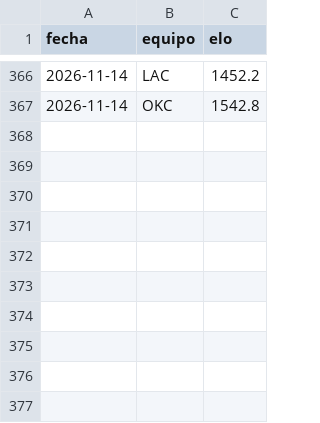
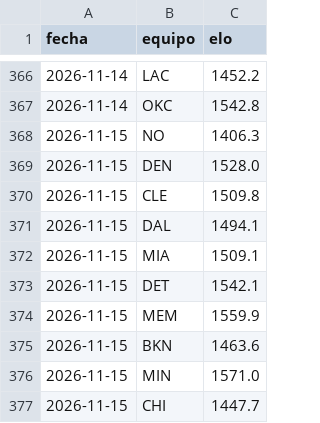
Before and after one commit to adridelpto/PreNBA, a CSV file: evolucion_elo.csv, drawn as a sheet; only a part is shown, gaps mark what is left out.

```diff
--- a/evolucion_elo.csv
+++ b/evolucion_elo.csv
@@ -367 +367,11 @@ fecha,equipo,elo
 2026-11-14,OKC,1542.8
+2026-11-15,NO,1406.3
+2026-11-15,DEN,1528.0
+2026-11-15,CLE,1509.8
+2026-11-15,DAL,1494.1
+2026-11-15,MIA,1509.1
+2026-11-15,DET,1542.1
+2026-11-15,MEM,1559.9
+2026-11-15,BKN,1463.6
+2026-11-15,MIN,1571.0
+2026-11-15,CHI,1447.7
```
Also changed, not shown: evolucion_predicciones.csv, futbol_evolucion.csv, 23 other files.
